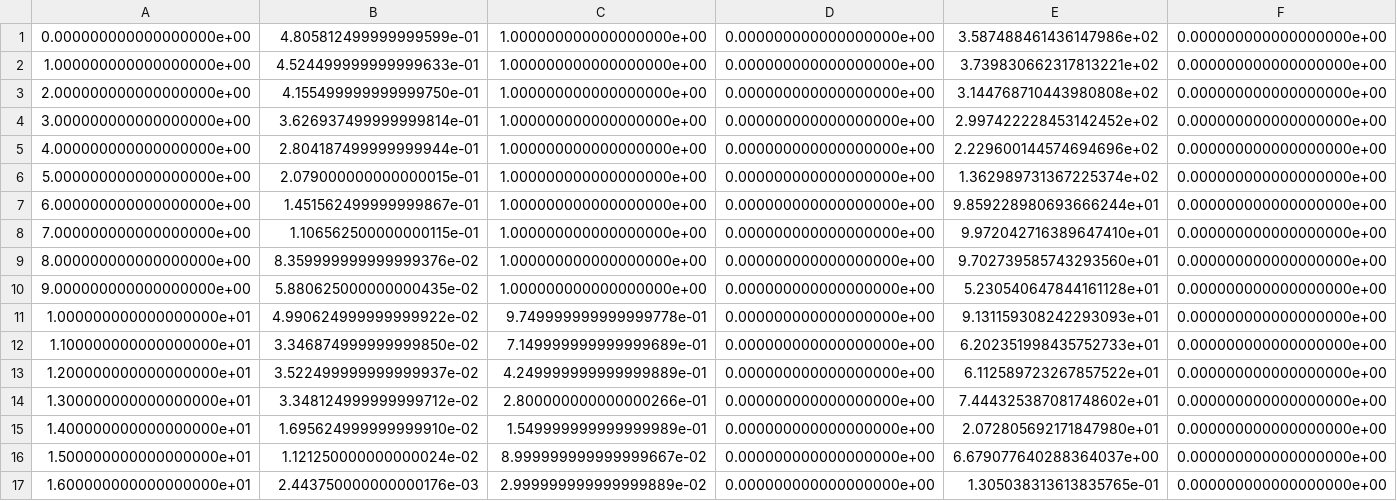
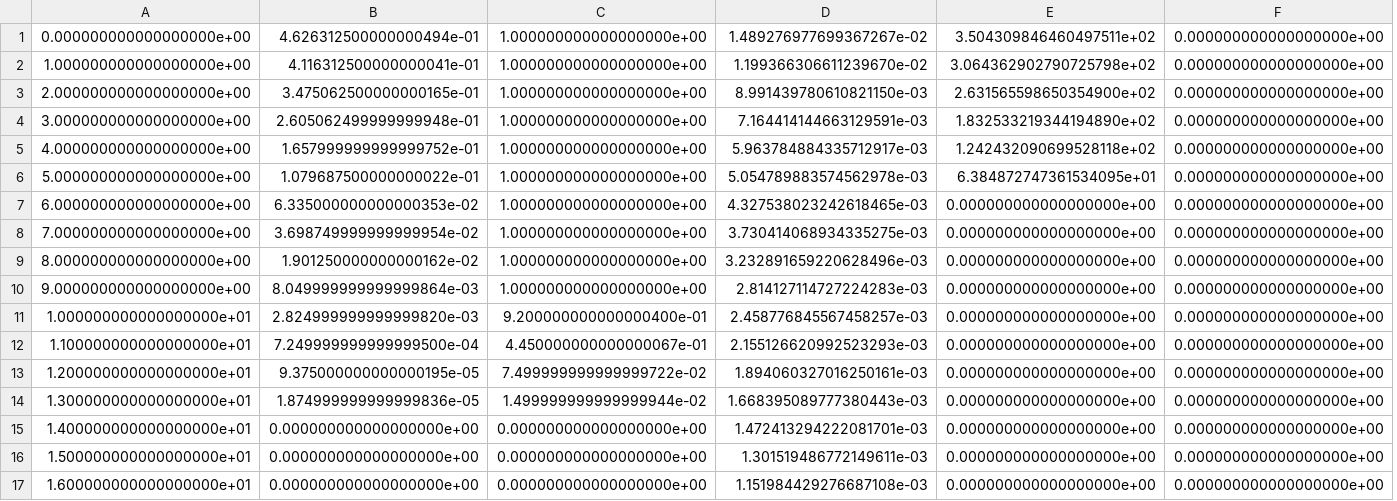
Before and after one commit to praticalmango/LELEC210X-groupef, a CSV file: sim_outputs.csv, drawn as a sheet; only a part is shown; removed rows and columns are numbered as before the commit, all else as after; the diff covers the shown part only; the diff names each change by its address in the sheet, - before the commit and + after, or states it on an @@ line.

```diff
--- a/sim_outputs.csv
+++ b/sim_outputs.csv
+column D, rows 1-17: 1.489276977699367267e-02 | 1.199366306611239670e-02 | 8.991439780610821150e-03 | 7.164414144663129591e-03 | 5.963784884335712917e-03 | 5.054789883574562978e-03 | 4.327538023242618465e-03 | 3.730414068934335275e-03 | 3.232891659220628496e-03 | 2.814127114727224283e-03 | 2.458776845567458257e-03 | 2.155126620992523293e-03 | 1.894060327016250161e-03 | 1.668395089777380443e-03 | 1.472413294222081701e-03 | 1.301519486772149611e-03 | 1.151984429276687108e-03
-column E, rows 1-17: 3.587488461436147986e+02 | 3.739830662317813221e+02 | 3.144768710443980808e+02 | 2.997422228453142452e+02 | 2.229600144574694696e+02 | 1.362989731367225374e+02 | 9.859228980693666244e+01 | 9.972042716389647410e+01 | 9.702739585743293560e+01 | 5.230540647844161128e+01 | 9.131159308242293093e+01 | 6.202351998435752733e+01 | 6.112589723267857522e+01 | 7.444325387081748602e+01 | 2.072805692171847980e+01 | 6.679077640288364037e+00 | 1.305038313613835765e-01
-B1: 4.805812499999999599e-01
+B1: 4.626312500000000494e-01
-E1: 0.000000000000000000e+00
+E1: 3.504309846460497511e+02
-B2: 4.524499999999999633e-01
+B2: 4.116312500000000041e-01
-E2: 0.000000000000000000e+00
+E2: 3.064362902790725798e+02
-B3: 4.155499999999999750e-01
+B3: 3.475062500000000165e-01
-E3: 0.000000000000000000e+00
+E3: 2.631565598650354900e+02
-B4: 3.626937499999999814e-01
+B4: 2.605062499999999948e-01
-E4: 0.000000000000000000e+00
+E4: 1.832533219344194890e+02
-B5: 2.804187499999999944e-01
+B5: 1.657999999999999752e-01
-E5: 0.000000000000000000e+00
+E5: 1.242432090699528118e+02
-B6: 2.079000000000000015e-01
+B6: 1.079687500000000022e-01
-E6: 0.000000000000000000e+00
+E6: 6.384872747361534095e+01
-B7: 1.451562499999999867e-01
+B7: 6.335000000000000353e-02
-B8: 1.106562500000000115e-01
+B8: 3.698749999999999954e-02
-B9: 8.359999999999999376e-02
+B9: 1.901250000000000162e-02
-B10: 5.880625000000000435e-02
+B10: 8.049999999999999864e-03
-B11: 4.990624999999999922e-02
+B11: 2.824999999999999820e-03
-C11: 9.749999999999999778e-01
+C11: 9.200000000000000400e-01
-B12: 3.346874999999999850e-02
+B12: 7.249999999999999500e-04
-C12: 7.149999999999999689e-01
+C12: 4.450000000000000067e-01
-B13: 3.522499999999999937e-02
+B13: 9.375000000000000195e-05
-C13: 4.249999999999999889e-01
+C13: 7.499999999999999722e-02
-B14: 3.348124999999999712e-02
+B14: 1.874999999999999836e-05
-C14: 2.800000000000000266e-01
+C14: 1.499999999999999944e-02
-B15: 1.695624999999999910e-02
+B15: 0.000000000000000000e+00
-C15: 1.549999999999999989e-01
+C15: 0.000000000000000000e+00
-B16: 1.121250000000000024e-02
+B16: 0.000000000000000000e+00
-C16: 8.999999999999999667e-02
+C16: 0.000000000000000000e+00
-B17: 2.443750000000000176e-03
+B17: 0.000000000000000000e+00
-C17: 2.999999999999999889e-02
+C17: 0.000000000000000000e+00
```
Also changed, not shown: 2 edited cells elsewhere in this file, 1 other file.
